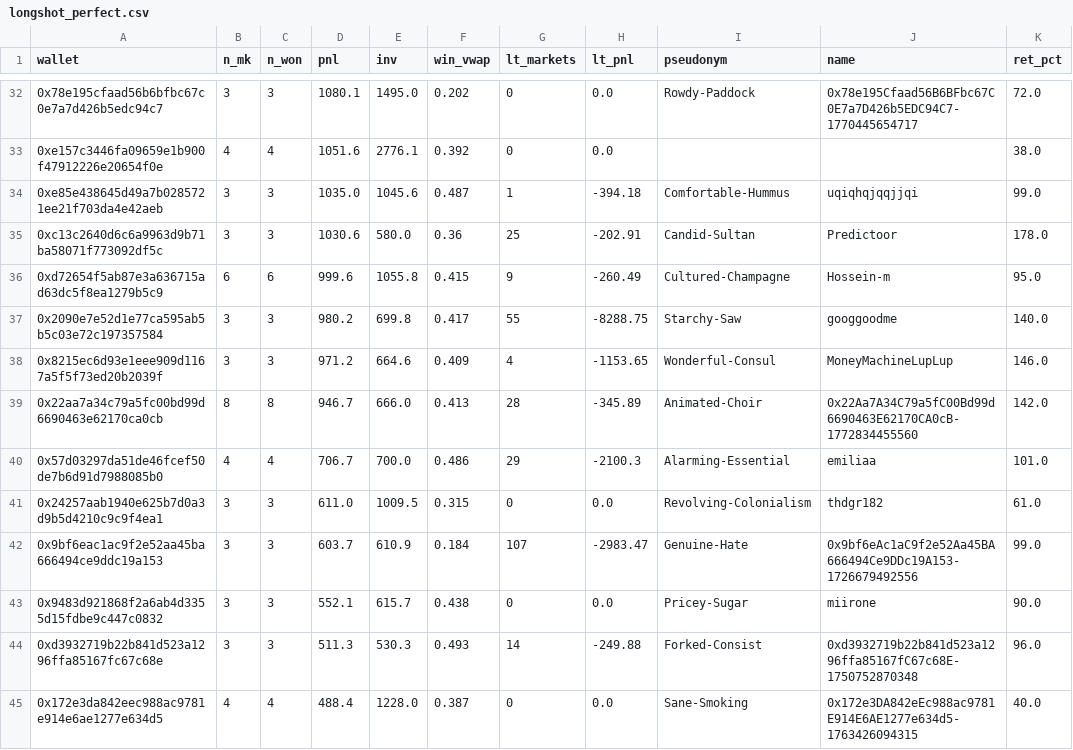
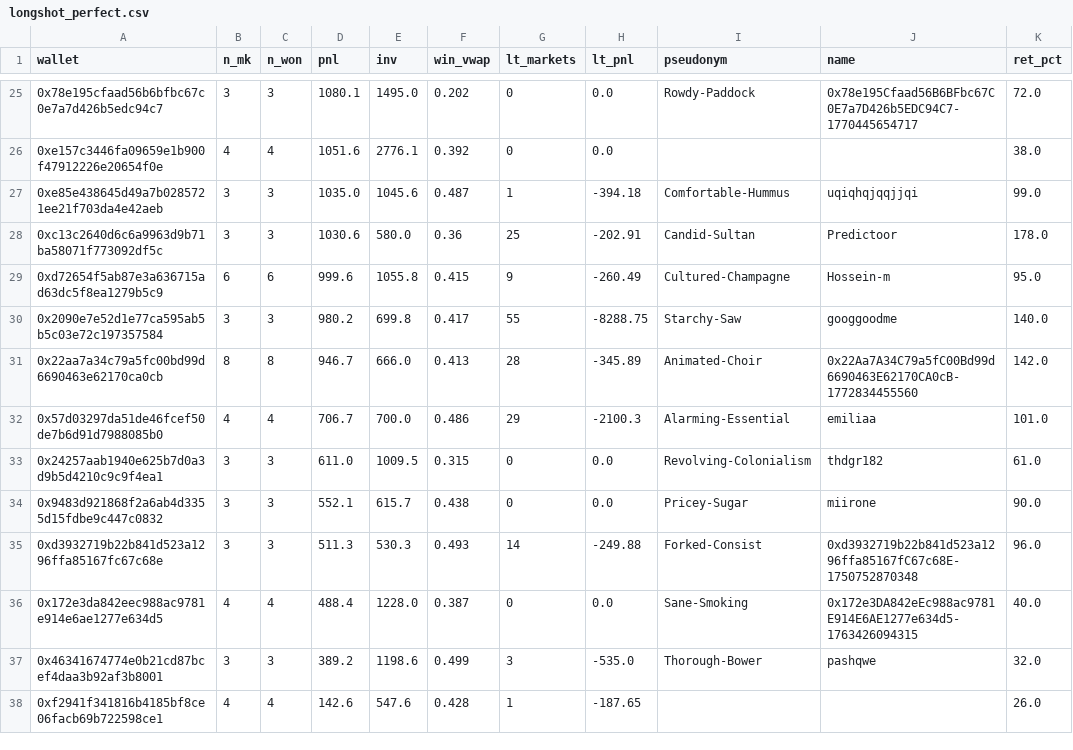
Before and after one commit to 1712n/dn-institute, a CSV file: content/research/market-health/posts/2026-10-12-polymarket-informed-trading/data/longshot_perfect.csv, drawn as a sheet; only a part is shown, gaps mark what is left out; the shorter side is filled out with more unchanged rows; the diff covers the shown part only; the diff names each change by its address in the sheet, - before the commit and + after, or states it on an @@ line.

```diff
--- a/content/research/market-health/posts/2026-10-12-polymarket-informed-trading/data/longshot_perfect.csv
+++ b/content/research/market-health/posts/2026-10-12-polymarket-informed-trading/data/longshot_perfect.csv
-row 38: 0x8215ec6d93e1eee909d1167a5f5f73ed20b2039f | 3 | 3 | 971.2 | 664.6 | 0.409 | 4 | -1153.65 | Wonderful-Consul | MoneyMachineLupLup | 146.0
-row 42: 0x9bf6eac1ac9f2e52aa45ba666494ce9ddc19a153 | 3 | 3 | 603.7 | 610.9 | 0.184 | 107 | -2983.47 | Genuine-Hate | 0x9bf6eAc1aC9f2e52Aa45BA666494Ce9DDc19A153-1726679492556 | 99.0
```
Also changed, not shown: 11 removed rows elsewhere in this file, content/research/market-health/posts/2026-10-12-polymarket-informed-trading/data/event_tiers.csv, content/research/market-health/posts/2026-10-12-polymarket-informed-trading/data/suspects_by_event.csv, 13 other files.
